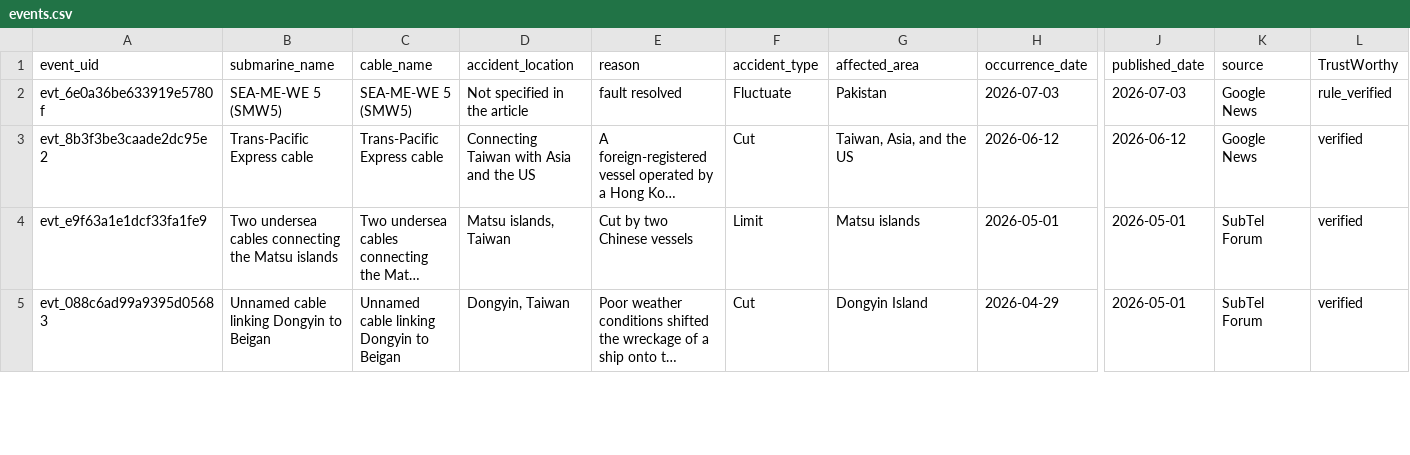
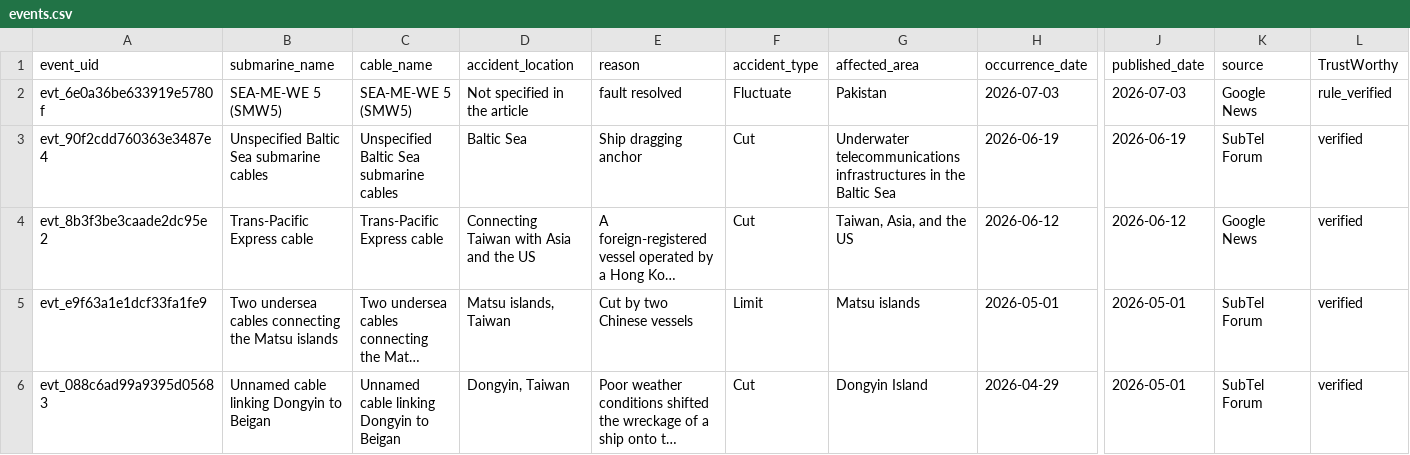
Before and after one commit to li-yang23/submarine-cable-monitor, a CSV file: docs/data/events.csv, drawn as a sheet; only a part is shown, gaps mark what is left out; long unchanged cells end in …; rows hold the shown columns only; the diff covers the shown part only; the diff names each change by its address in the sheet, - before the commit and + after, or states it on an @@ line.

```diff
--- a/docs/data/events.csv
+++ b/docs/data/events.csv
+row 3: evt_90f2cdd760363e3487e4 | Unspecified Baltic Sea submarine cables | Unspecified Baltic Sea submarine cables | Baltic Sea | Ship dragging anchor | Cut | Underwater telecommunications infrastructures in the Baltic Sea | 2026-06-19 | 2026-06-19 | SubTel Forum | verified
```
Also changed, not shown: 3 added rows and 4 edited cells elsewhere in this file, 2 other files.
